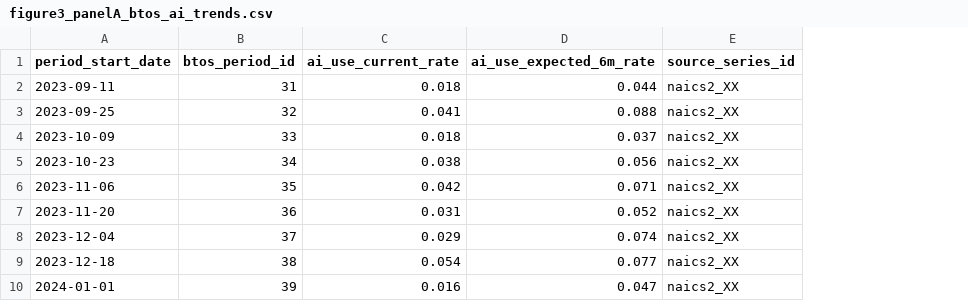
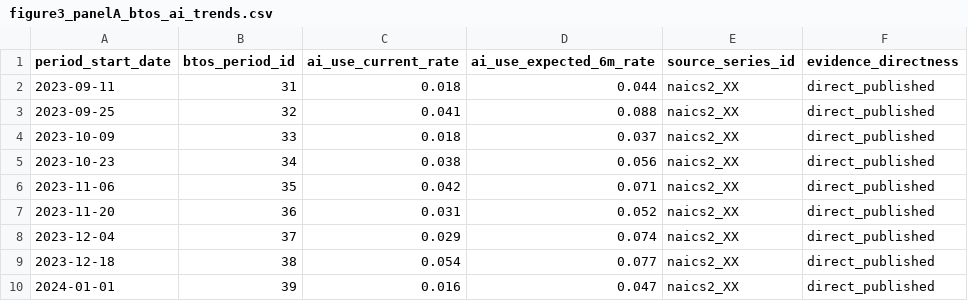
Before and after one commit to fraware/Occupational-Transition, a CSV file: figures/figure3_panelA_btos_ai_trends.csv, drawn as a sheet; only a part is shown; the diff names each change by its address in the sheet, - before the commit and + after, or states it on an @@ line.

```diff
--- a/figures/figure3_panelA_btos_ai_trends.csv
+++ b/figures/figure3_panelA_btos_ai_trends.csv
+column F (evidence_directness), rows 2-10: all direct_published
```
Also changed, not shown: figures/figure1_panelA_occ_baseline.csv, figures/figure3_panelB_btos_workforce_effects.csv, 48 other files.
